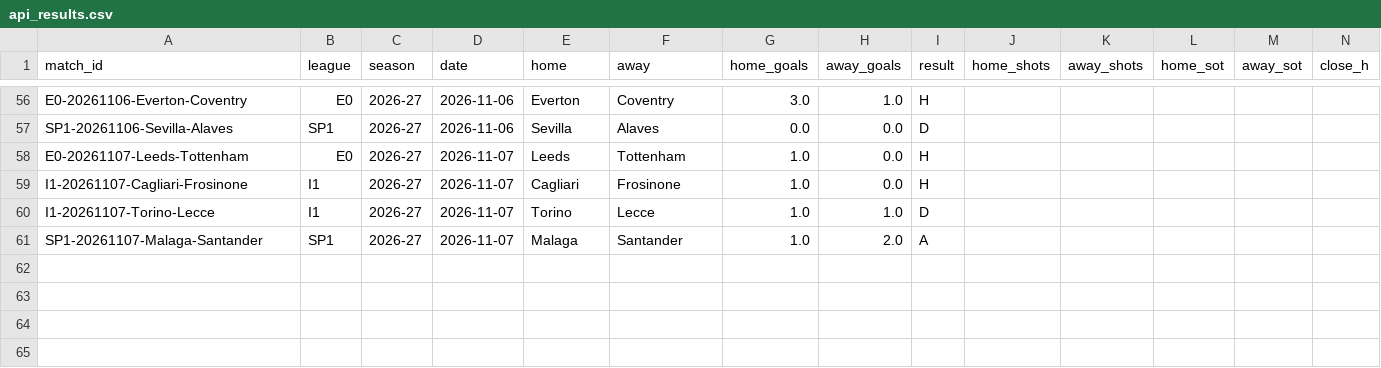
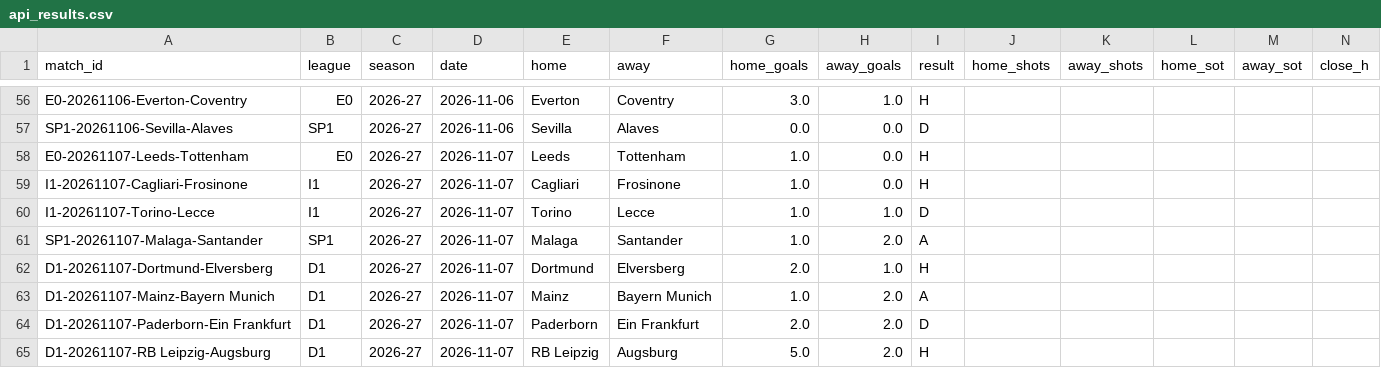
Before and after one commit to Fifiora/football-predictor, a CSV file: data/api_results.csv, drawn as a sheet; only a part is shown, gaps mark what is left out; rows hold the shown columns only; the diff names each change by its address in the sheet, - before the commit and + after, or states it on an @@ line.

```diff
--- a/data/api_results.csv
+++ b/data/api_results.csv
+row 62: D1-20261107-Dortmund-Elversberg | D1 | 2026-27 | 2026-11-07 | Dortmund | Elversberg | 2.0 | 1.0 | H
+row 63: D1-20261107-Mainz-Bayern Munich | D1 | 2026-27 | 2026-11-07 | Mainz | Bayern Munich | 1.0 | 2.0 | A
+row 64: D1-20261107-Paderborn-Ein Frankfurt | D1 | 2026-27 | 2026-11-07 | Paderborn | Ein Frankfurt | 2.0 | 2.0 | D
+row 65: D1-20261107-RB Leipzig-Augsburg | D1 | 2026-27 | 2026-11-07 | RB Leipzig | Augsburg | 5.0 | 2.0 | H
```
Also changed, not shown: data/prediction_log.csv.
